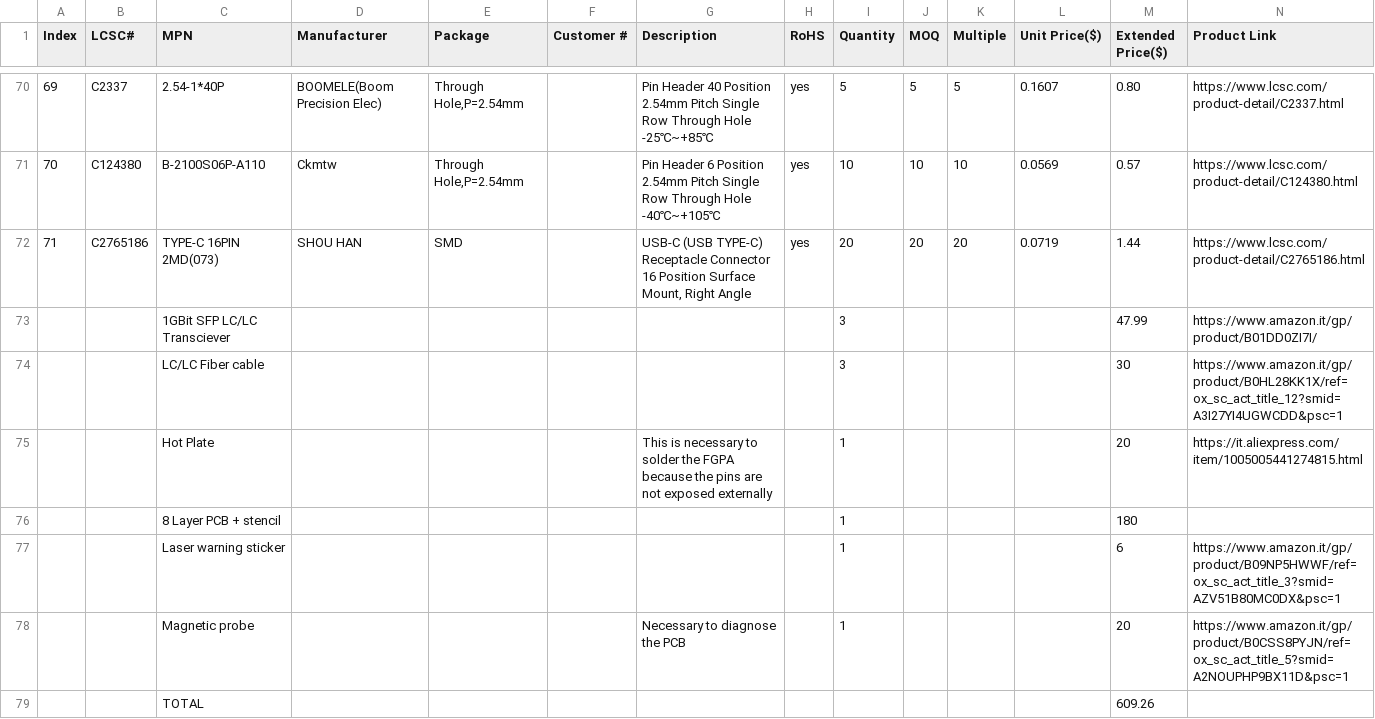
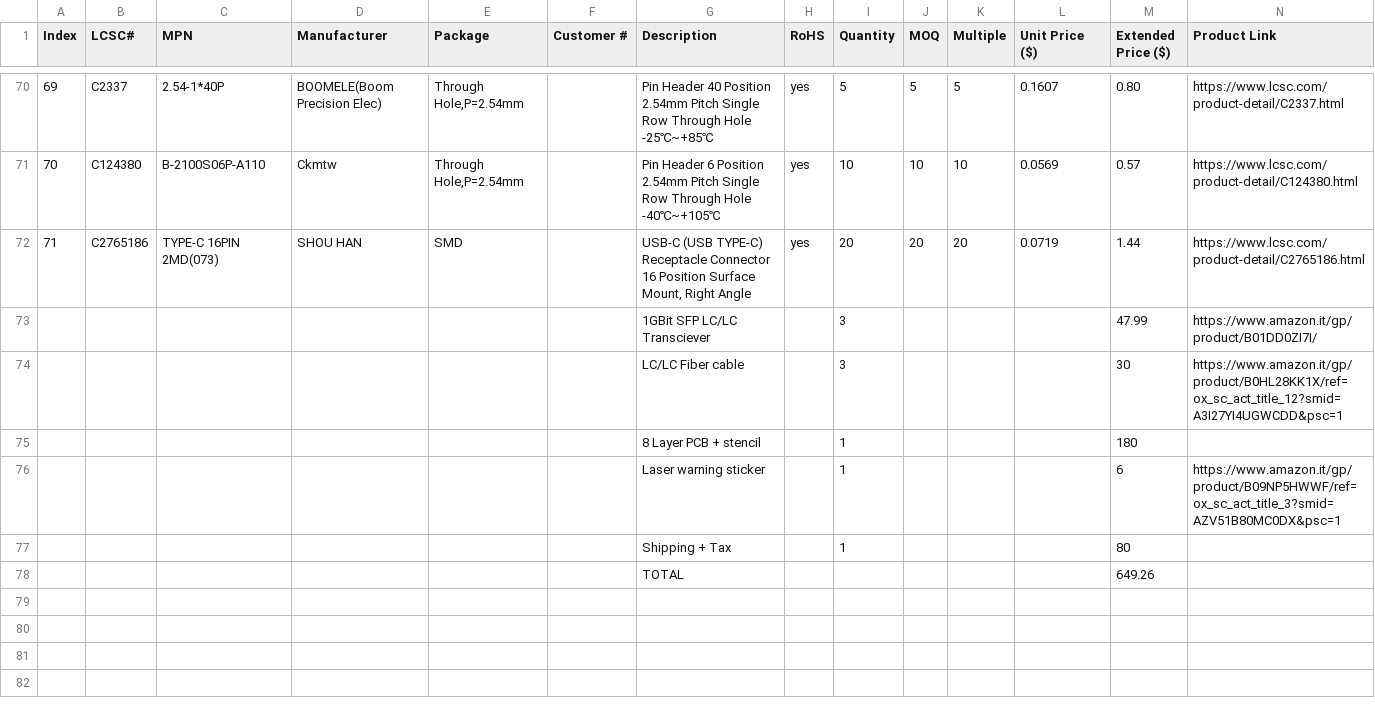
Before and after one commit to HexFud/OptiLogic-16-Pro, a CSV file: bom.csv, drawn as a sheet; only a part is shown, gaps mark what is left out; removed rows and columns are numbered as before the commit, all else as after; the diff names each change by its address in the sheet, - before the commit and + after, or states it on an @@ line.

Commit message:
Update bom.csv

```diff
--- a/bom.csv
+++ b/bom.csv
-L1: Unit Price($)
+L1: Unit Price ($)
-M1: Extended Price($)
+M1: Extended Price ($)
-C73 (MPN): 1GBit SFP LC/LC Transciever
+C73 (MPN): (empty)
-G73 (Description): (empty)
+G73 (Description): 1GBit SFP LC/LC Transciever
-C74 (MPN): LC/LC Fiber cable
+C74 (MPN): (empty)
-G74 (Description): (empty)
+G74 (Description): LC/LC Fiber cable
-row 75:  |  | Hot Plate |  |  |  | This is necessary to solder the FGPA because the pins are not exposed externally |  | 1 |  |  |  | 20 | https://it.aliexpress.com/item/1005005441274815.html
-C75 (MPN): 8 Layer PCB + stencil
+C75 (MPN): (empty)
-G75 (Description): (empty)
+G75 (Description): 8 Layer PCB + stencil
-C76 (MPN): Laser warning sticker
+C76 (MPN): (empty)
-G76 (Description): (empty)
+G76 (Description): Laser warning sticker
-row 78:  |  | Magnetic probe |  |  |  | Necessary to diagnose the PCB |  | 1 |  |  |  | 20 | https://www.amazon.it/gp/product/B0CSS8PYJN/ref=ox_sc_act_title_5?smid=A2NOUPHP9BX11D&psc=1
-row 79:  |  | TOTAL |  |  |  |  |  |  |  |  |  | 609.26
+row 77:  |  |  |  |  |  | Shipping + Tax |  | 1 |  |  |  | 80
+row 78:  |  |  |  |  |  | TOTAL |  |  |  |  |  | 649.26
```
